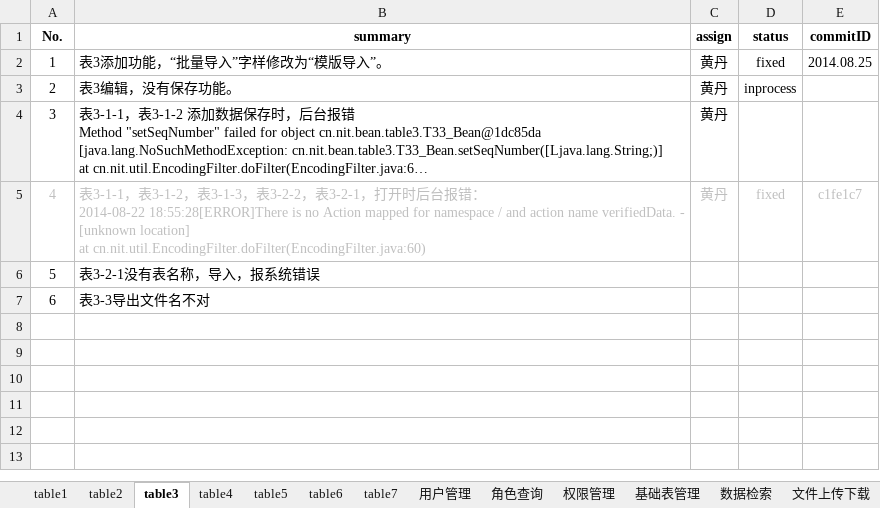
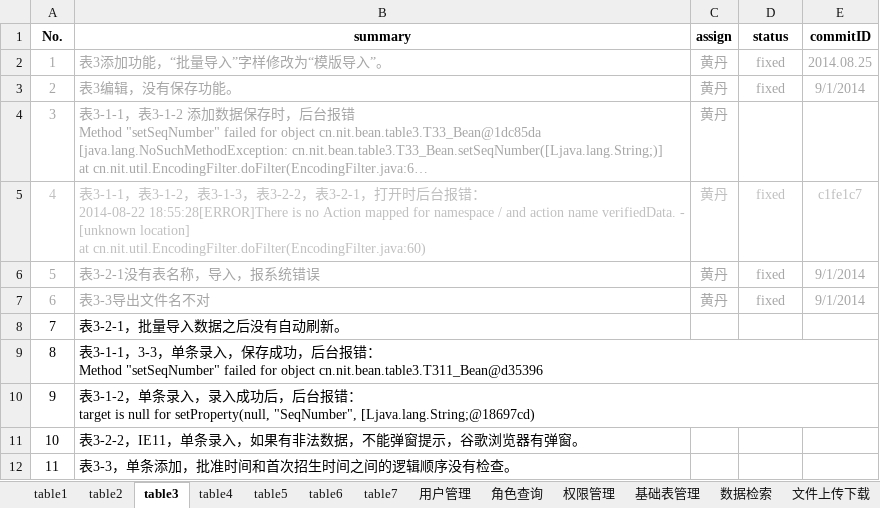
Before and after one commit to shengchaobo/TDMS, an Excel workbook: buglist.xlsx, sheet table3, drawn as a sheet; long unchanged cells end in …; values as stored, in another font and other column widths than the file's, no borders; ↵ is a line break in a cell; the diff names each change by its address in the sheet, - before the commit and + after, or states it on an @@ line.

```diff
--- a/buglist.xlsx (sheet table3)
+++ b/buglist.xlsx (sheet table3)
-A2:E2 text colour: black
+A2:E2 text colour: #A6A6A6
-A3:D3 text colour: black
+A3:D3 text colour: #A6A6A6
-D3 (status): inprocess
+D3 (status): fixed
-E3 (commitID): (empty)
+E3 (commitID): 9/1/2014
-A4:C4 text colour: black
+A4:C4 text colour: #A6A6A6
-A6:B7 text colour: black
+A6:B7 text colour: #A6A6A6
-C6:C7 (assign): (empty)
+C6:C7 (assign): 黄丹
-D6:D7 (status): (empty)
+D6:D7 (status): fixed
-E6:E7 (commitID): (empty)
+E6:E7 (commitID): 9/1/2014
+row 8: 7 | 表3-2-1，批量导入数据之后没有自动刷新。
+row 9: 8 | 表3-1-1，3-3，单条录入，保存成功，后台报错： ↵ Method "setSeqNumber" failed for object cn.nit.bean.table3.T311_Bean@d35396
+row 10: 9 | 表3-1-2，单条录入，录入成功后，后台报错： ↵ target is null for setProperty(null, "SeqNumber", [Ljava.lang.String;@18697cd)
+row 11: 10 | 表3-2-2，IE11，单条录入，如果有非法数据，不能弹窗提示，谷歌浏览器有弹窗。
+row 12: 11 | 表3-3，单条添加，批准时间和首次招生时间之间的逻辑顺序没有检查。
```
Also changed, not shown: sheet table4, sheet 公共问题, 1 other file.
